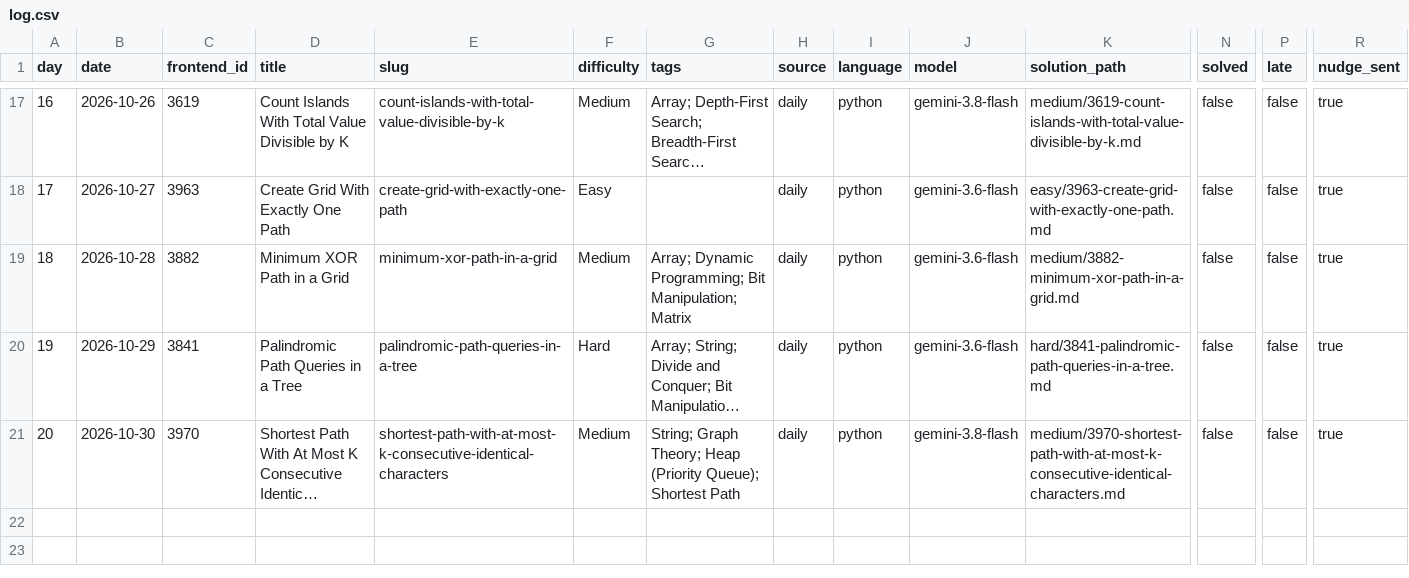
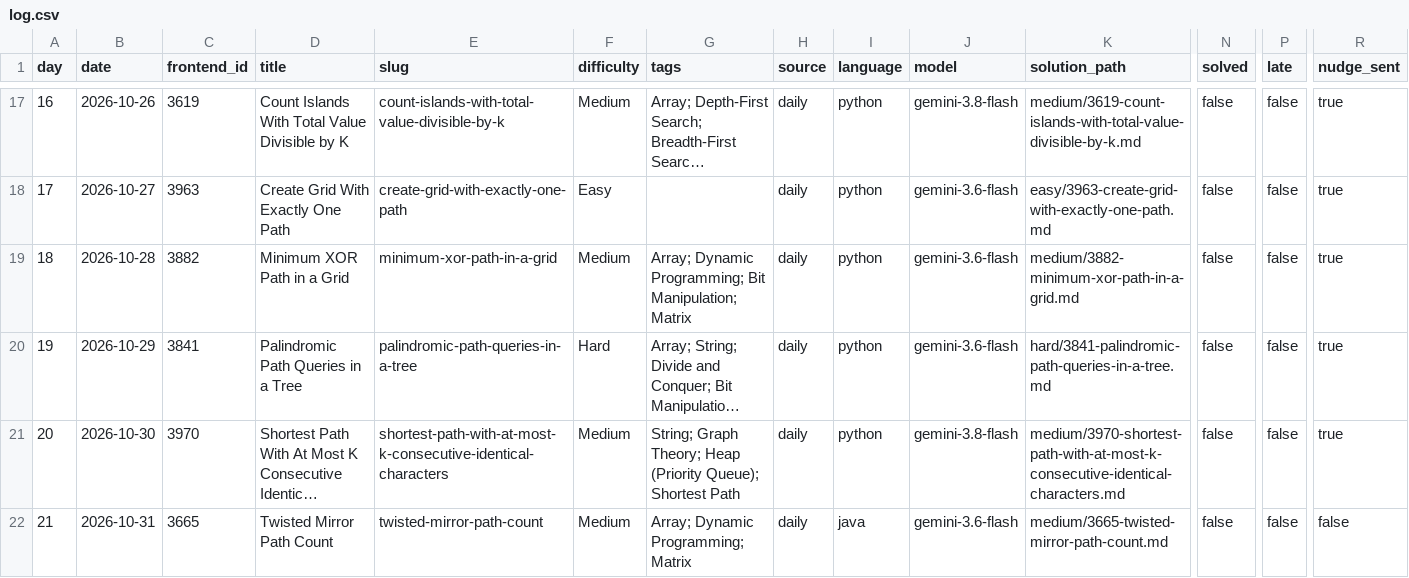
Before and after one commit to dheepakkaran/leetbot, a CSV file: log.csv, drawn as a sheet; only a part is shown, gaps mark what is left out; long unchanged cells end in …; rows hold the shown columns only; the diff names each change by its address in the sheet, - before the commit and + after, or states it on an @@ line.

```diff
--- a/log.csv
+++ b/log.csv
+row 22: 21 | 2026-10-31 | 3665 | Twisted Mirror Path Count | twisted-mirror-path-count | Medium | Array; Dynamic Programming; Matrix | daily | java | gemini-3.6-flash | medium/3665-twisted-mirror-path-count.md | false | false | false
```
Also changed, not shown: 3 other files.
